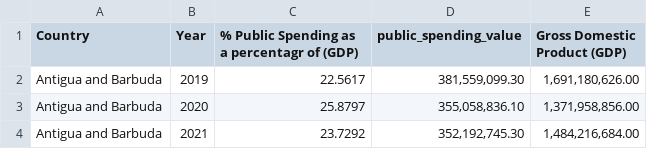
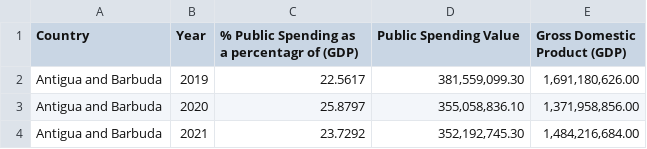
Before and after one commit to Tech-Jobs-International/public-data-repo, a CSV file: data/prublic procurement and spending/public spending in LAC.csv (was data/prublic procurement and spending/public procurement spending in LAC.csv), drawn as a sheet; only a part is shown.

Commit message:
Quick update to public spending

```diff
--- a/data/prublic procurement and spending/public procurement spending in LAC.csv
+++ b/data/prublic procurement and spending/public spending in LAC.csv
@@ -1,2 +1,2 @@
-Country,Year,% Public Spending as a percentagr of (GDP),public_spending_value,Gross Domestic Product (GDP)
+Country,Year,% Public Spending as a percentagr of (GDP),Public Spending Value,Gross Domestic Product (GDP)
 Antigua and Barbuda,2019,22.5617,"381,559,099.30","1,691,180,626.00"
```
